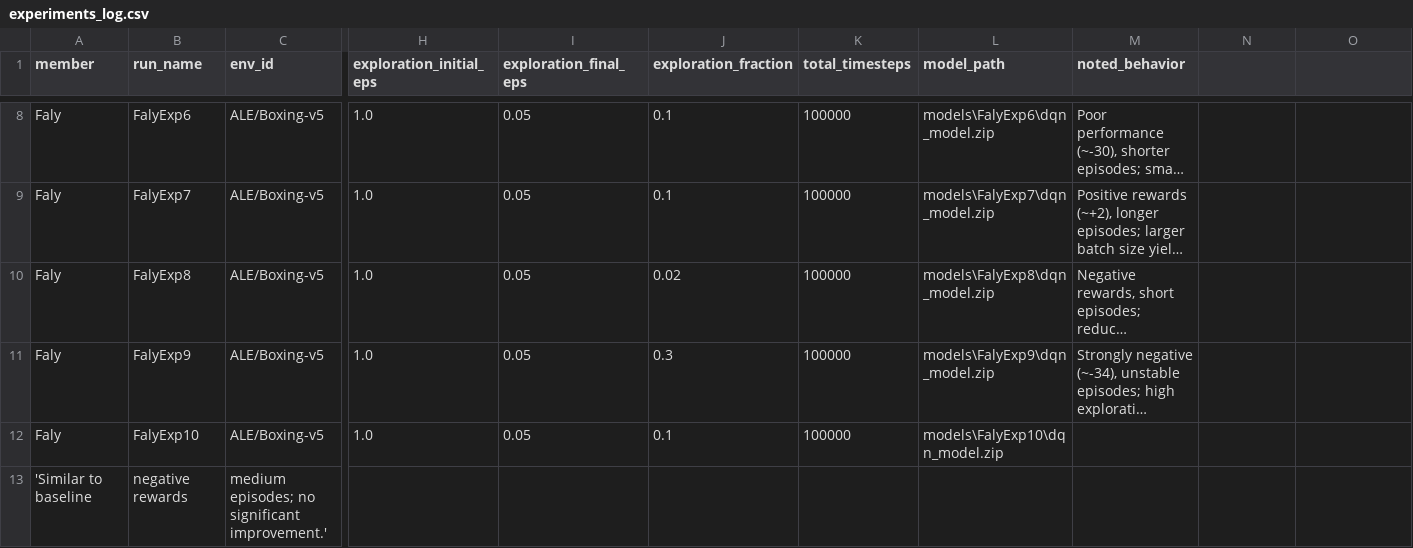
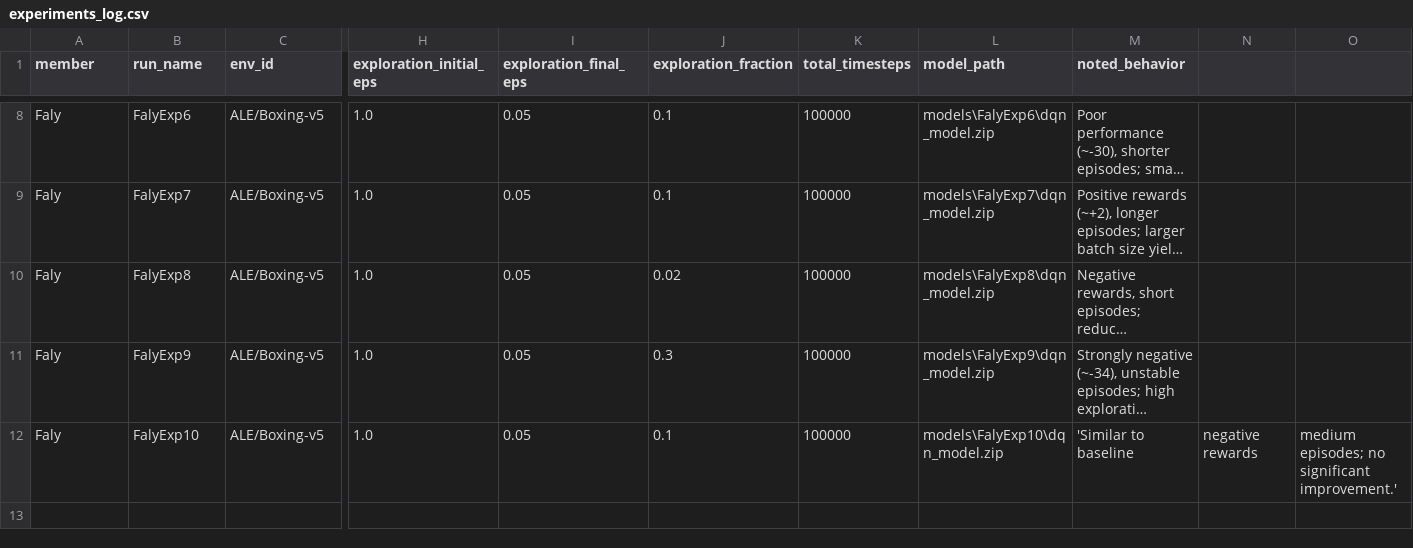
Before and after one commit to falyseck/DeepQLearning, a CSV file: experiments_log.csv, drawn as a sheet; only a part is shown, gaps mark what is left out; long unchanged cells end in …; rows hold the shown columns only; the diff names each change by its address in the sheet, - before the commit and + after, or states it on an @@ line.

Commit message:
Model behavior

```diff
--- a/experiments_log.csv
+++ b/experiments_log.csv
-M12 (noted_behavior): (empty)
+M12 (noted_behavior): 'Similar to baseline
-N12: (empty)
+N12: negative rewards
-O12: (empty)
+O12: medium episodes; no significant improvement.'
-row 13: 'Similar to baseline | negative rewards | medium episodes; no significant improvement.'
```
